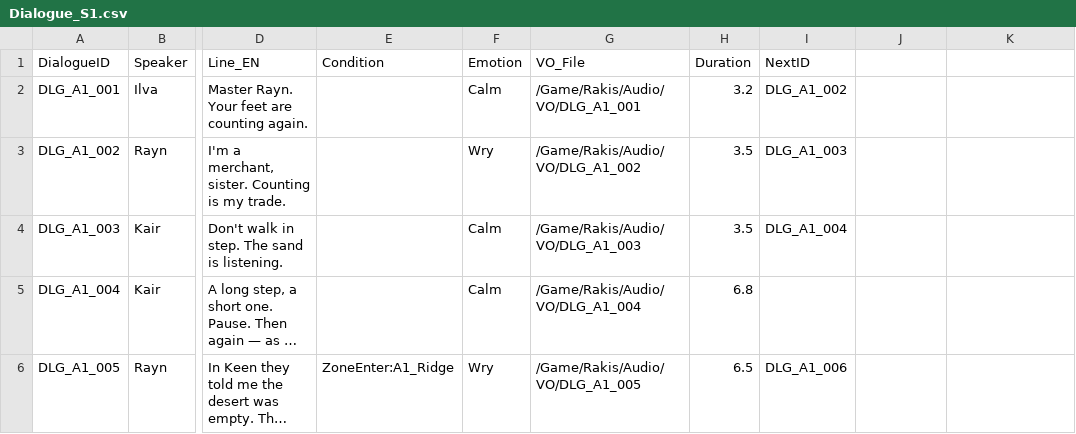
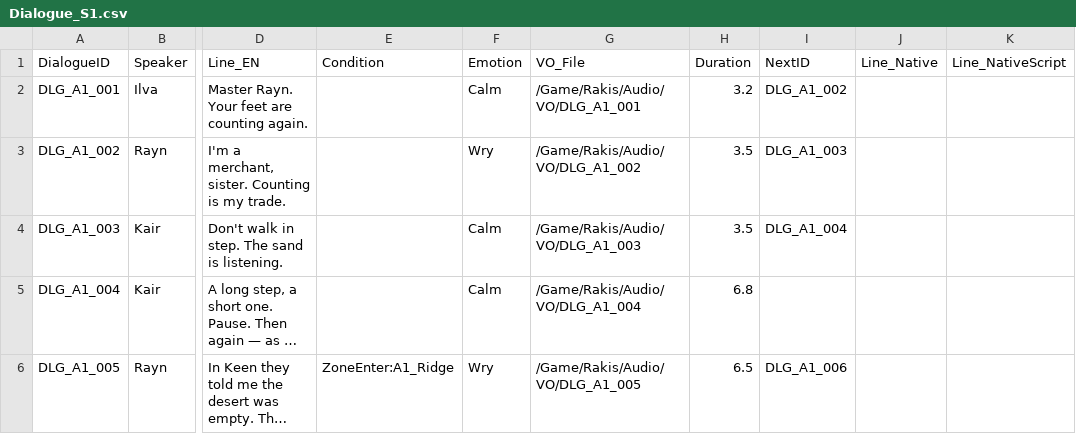
Before and after one commit to kenjaweallangels-gif/proj, a CSV file: Content/Rakis/Data/Dialogue_S1.csv, drawn as a sheet; only a part is shown, gaps mark what is left out; long unchanged cells end in …; the diff names each change by its address in the sheet, - before the commit and + after, or states it on an @@ line.

```diff
--- a/Content/Rakis/Data/Dialogue_S1.csv
+++ b/Content/Rakis/Data/Dialogue_S1.csv
-J1: (empty)
+J1: Line_Native
-K1: (empty)
+K1: Line_NativeScript
```
Also changed, not shown: 6 other files.
